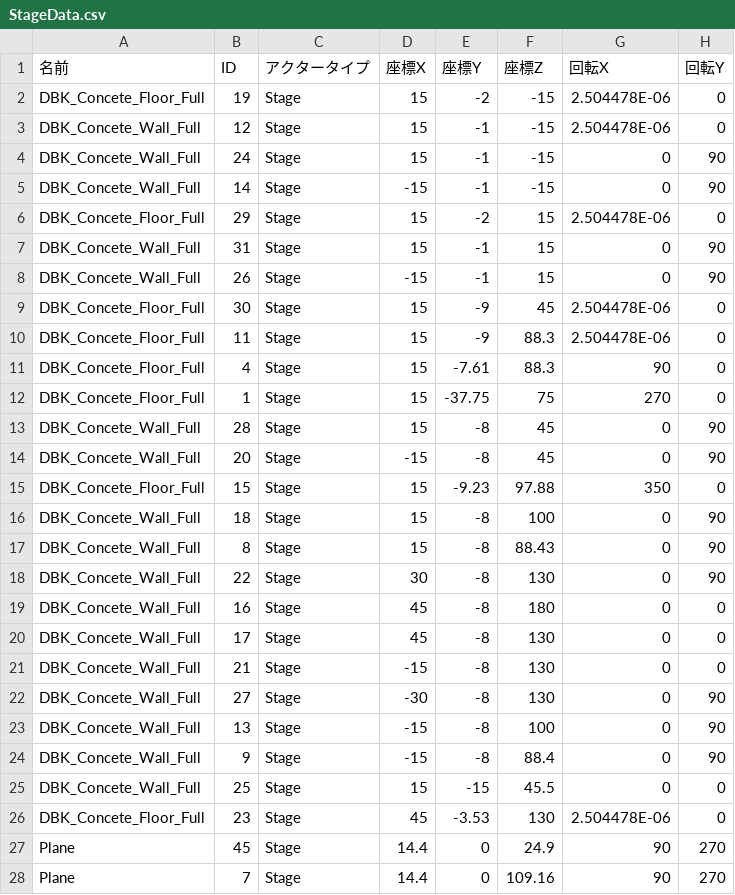
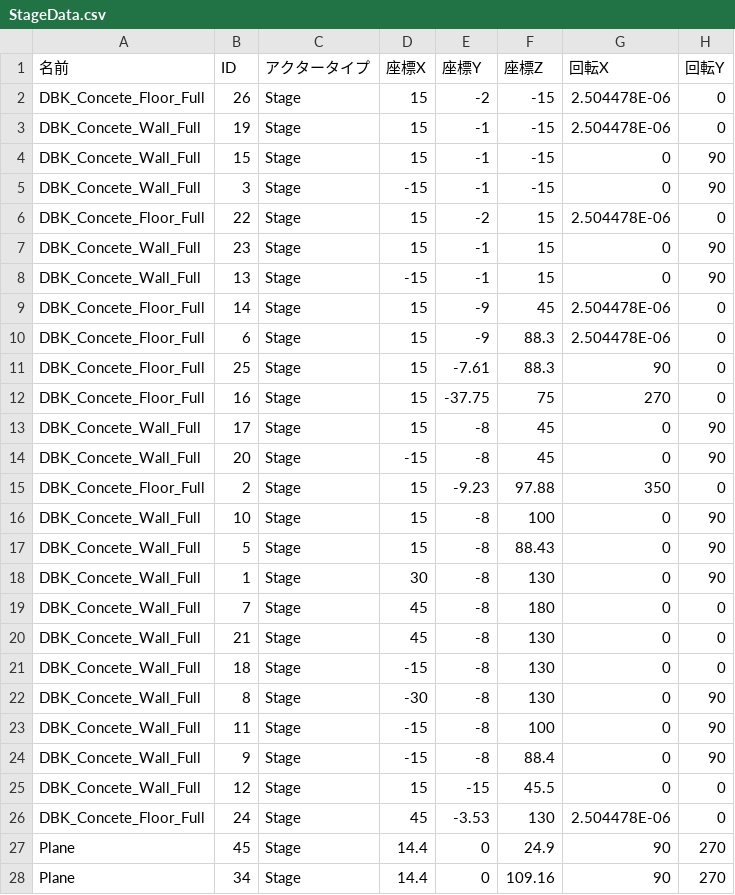
Before and after one commit to lovecap7/UnityEditer, a CSV file: MyUnityEditer/Assets/CSV/NieR/Tutorial1/StageData.csv, drawn as a sheet; only a part is shown; the diff covers the shown part only; the diff names each change by its address in the sheet, - before the commit and + after, or states it on an @@ line.

```diff
--- a/MyUnityEditer/Assets/CSV/NieR/Tutorial1/StageData.csv
+++ b/MyUnityEditer/Assets/CSV/NieR/Tutorial1/StageData.csv
-B2 (ID): 19
+B2 (ID): 26
-B3 (ID): 12
+B3 (ID): 19
-B4 (ID): 24
+B4 (ID): 15
-B5 (ID): 14
+B5 (ID): 3
-B6 (ID): 29
+B6 (ID): 22
-B7 (ID): 31
+B7 (ID): 23
-B8 (ID): 26
+B8 (ID): 13
-B9 (ID): 30
+B9 (ID): 14
-B10 (ID): 11
+B10 (ID): 6
-B11 (ID): 4
+B11 (ID): 25
-B12 (ID): 1
+B12 (ID): 16
-B13 (ID): 28
+B13 (ID): 17
-B15 (ID): 15
+B15 (ID): 2
-B16 (ID): 18
+B16 (ID): 10
-B17 (ID): 8
+B17 (ID): 5
-B18 (ID): 22
+B18 (ID): 1
-B19 (ID): 16
+B19 (ID): 7
-B20 (ID): 17
+B20 (ID): 21
-B21 (ID): 21
+B21 (ID): 18
-B22 (ID): 27
+B22 (ID): 8
-B23 (ID): 13
+B23 (ID): 11
-B25 (ID): 25
+B25 (ID): 12
-B26 (ID): 23
+B26 (ID): 24
-B28 (ID): 7
+B28 (ID): 34
```
Also changed, not shown: 18 edited cells elsewhere in this file, 27 other files.
